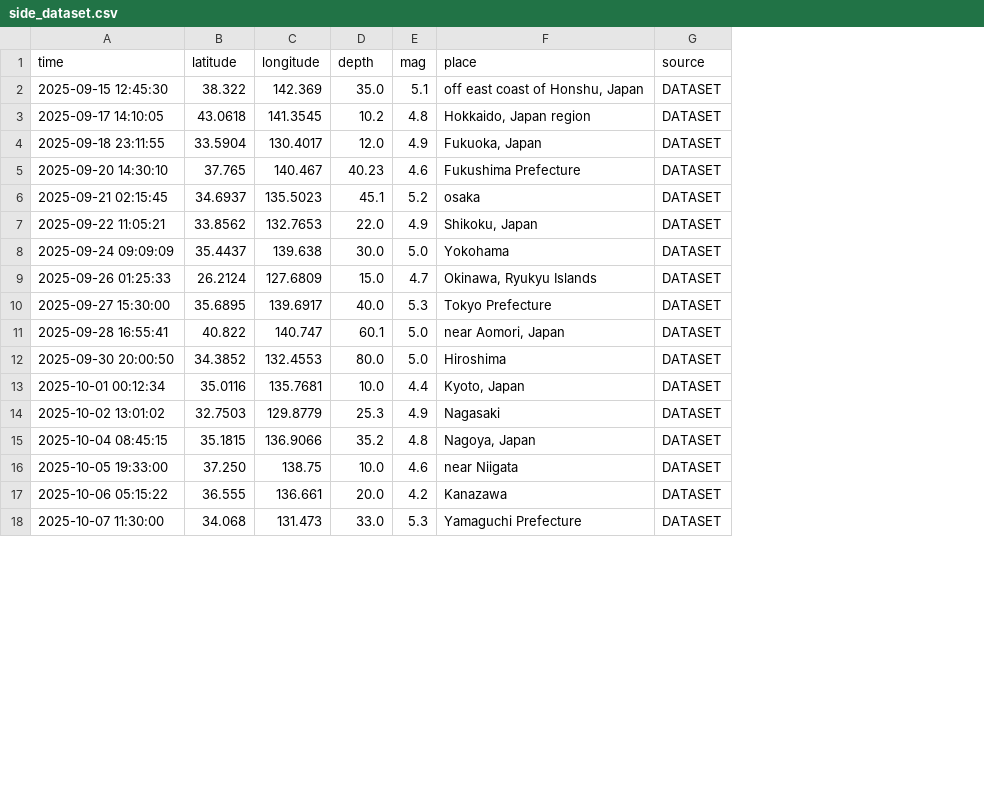
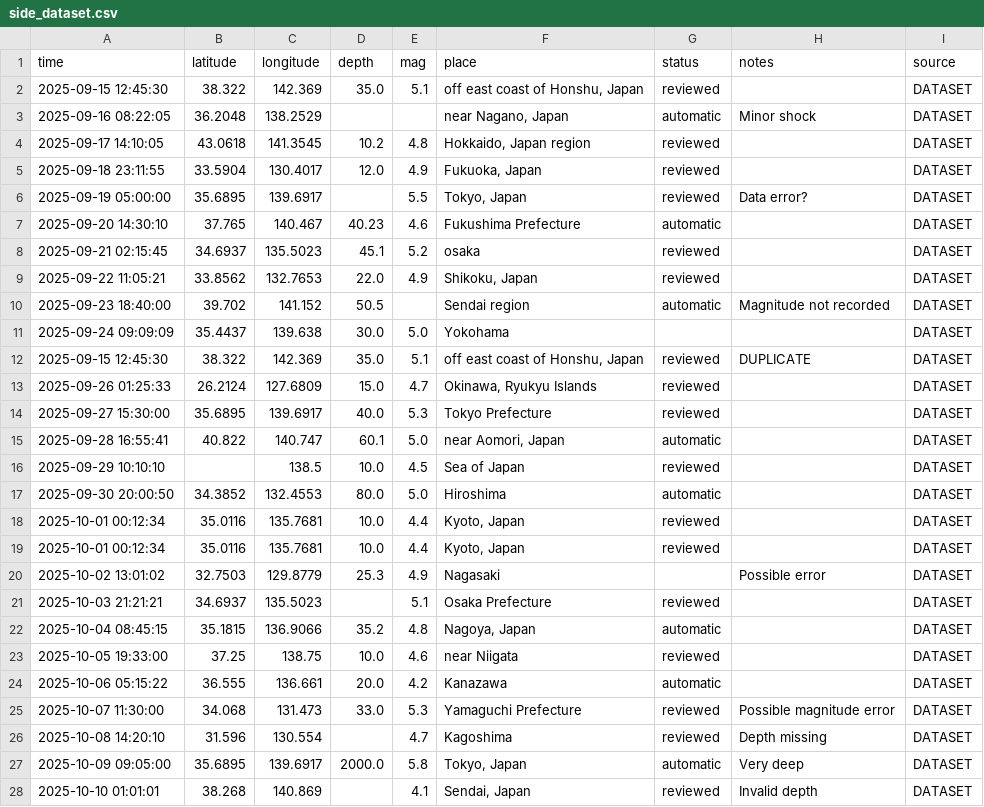
Before and after one commit to QB12-Group1/japans-earthquake-catalog, a CSV file: data/processed/side_dataset.csv, drawn as a sheet; only a part is shown; addresses are those after the commit; the diff covers the shown part only; the diff names each change by its address in the sheet, - before the commit and + after, or states it on an @@ line.

Commit message:
feat: change the database data loader logic

```diff
--- a/data/processed/side_dataset.csv
+++ b/data/processed/side_dataset.csv
+column G (status), row 2: reviewed; rows 4-5: reviewed | reviewed; rows 7-9: automatic | reviewed | reviewed; rows 13-15: reviewed | reviewed | automatic; rows 17-18: automatic | reviewed; rows 22-25: automatic | reviewed | automatic | reviewed
+column H (notes), row 20: Possible error; row 25: Possible magnitude error
+row 3: 2025-09-16 08:22:05 | 36.2048 | 138.2529 |  |  | near Nagano, Japan | automatic | Minor shock | DATASET
+row 6: 2025-09-19 05:00:00 | 35.6895 | 139.6917 |  | 5.5 | Tokyo, Japan | reviewed | Data error? | DATASET
+row 10: 2025-09-23 18:40:00 | 39.702 | 141.152 | 50.5 |  | Sendai region | automatic | Magnitude not recorded | DATASET
+row 12: 2025-09-15 12:45:30 | 38.322 | 142.369 | 35.0 | 5.1 | off east coast of Honshu, Japan | reviewed | DUPLICATE | DATASET
+row 16: 2025-09-29 10:10:10 |  | 138.5 | 10.0 | 4.5 | Sea of Japan | reviewed |  | DATASET
+row 19: 2025-10-01 00:12:34 | 35.0116 | 135.7681 | 10.0 | 4.4 | Kyoto, Japan | reviewed |  | DATASET
+row 21: 2025-10-03 21:21:21 | 34.6937 | 135.5023 |  | 5.1 | Osaka Prefecture | reviewed |  | DATASET
-B23 (latitude): 37.250
+B23 (latitude): 37.25
+row 26: 2025-10-08 14:20:10 | 31.596 | 130.554 |  | 4.7 | Kagoshima | reviewed | Depth missing | DATASET
+row 27: 2025-10-09 09:05:00 | 35.6895 | 139.6917 | 2000.0 | 5.8 | Tokyo, Japan | automatic | Very deep | DATASET
+row 28: 2025-10-10 01:01:01 | 38.268 | 140.869 |  | 4.1 | Sendai, Japan | reviewed | Invalid depth | DATASET
```
Also changed, not shown: 7 added rows elsewhere in this file, data/processed/usgs.csv, data/raw/usgs.csv, 3 other files.
